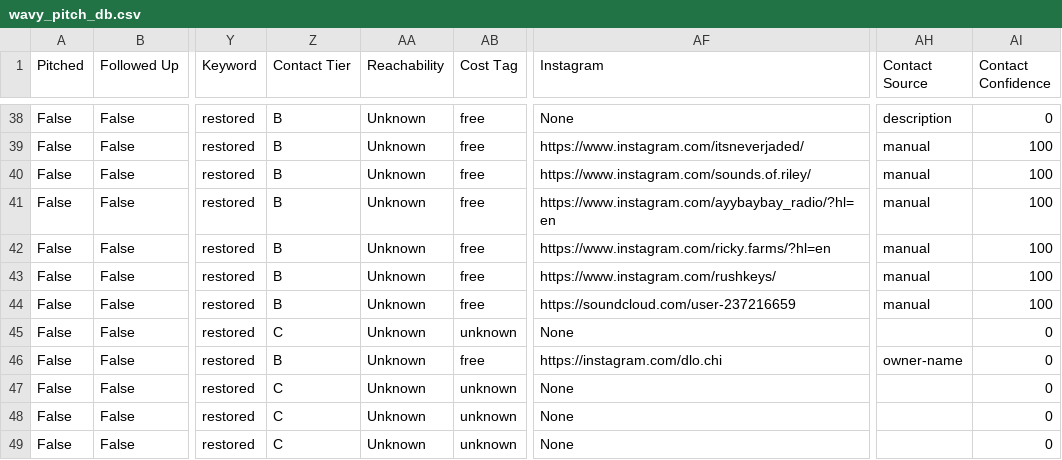
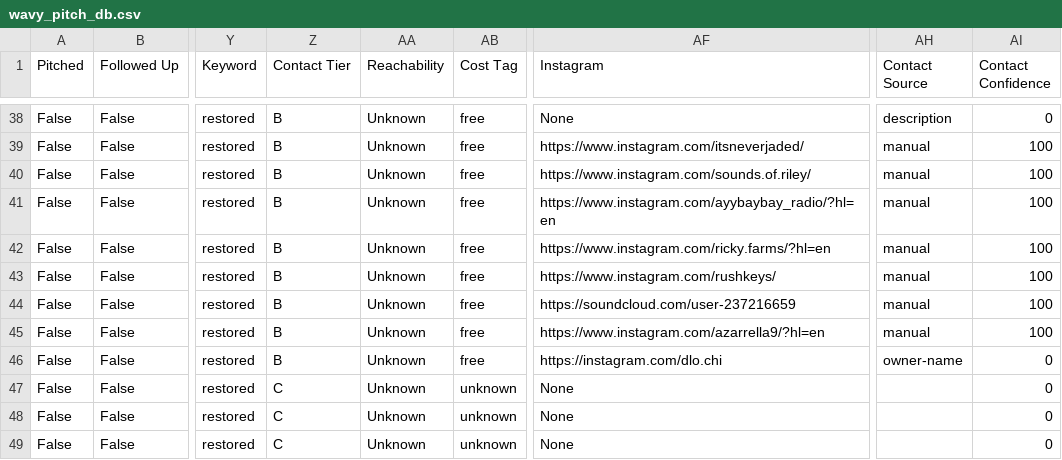
Before and after one commit to alexsamey95/wavypitch, a CSV file: wavy_pitch_db.csv, drawn as a sheet; only a part is shown, gaps mark what is left out; the diff names each change by its address in the sheet, - before the commit and + after, or states it on an @@ line.

Commit message:
wavy pitch data: update wavy_pitch_db.csv

```diff
--- a/wavy_pitch_db.csv
+++ b/wavy_pitch_db.csv
-Z45 (Contact Tier): C
+Z45 (Contact Tier): B
-AB45 (Cost Tag): unknown
+AB45 (Cost Tag): free
-AF45 (Instagram): None
+AF45 (Instagram): https://www.instagram.com/azarrella9/?hl=en
-AH45 (Contact Source): (empty)
+AH45 (Contact Source): manual
-AI45 (Contact Confidence): 0
+AI45 (Contact Confidence): 100
```
